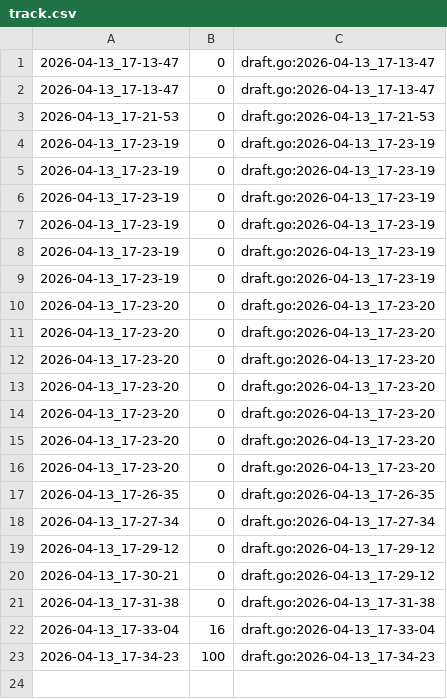
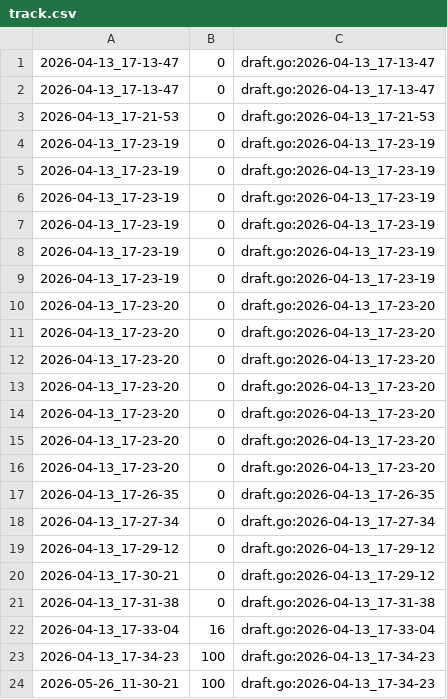
Before and after one commit to qxcode-course/fup-dd-playground-levys67, a CSV file: .tko/track/eval1@bala/track.csv, drawn as a sheet.

```diff
--- a/.tko/track/eval1@bala/track.csv
+++ b/.tko/track/eval1@bala/track.csv
@@ -23 +23,2 @@
 2026-04-13_17-34-23,100,draft.go:2026-04-13_17-34-23
+2026-05-26_11-30-21,100,draft.go:2026-04-13_17-34-23
```
Also changed, not shown: 34 other files.
